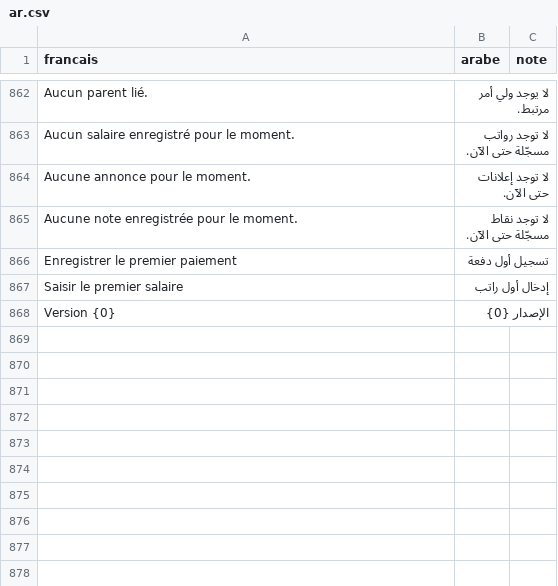
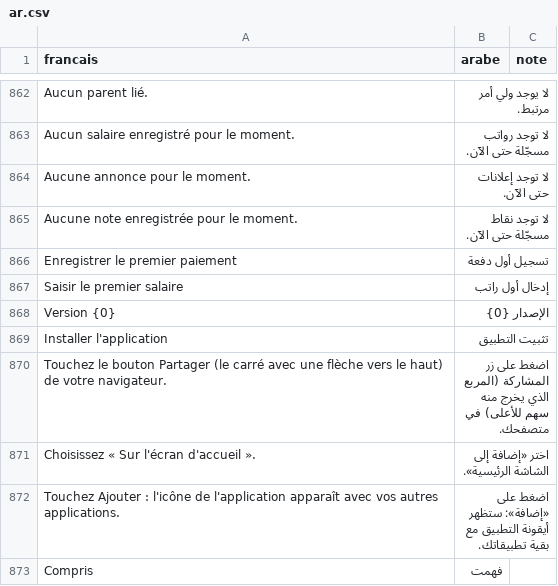
Before and after one commit to it43694-boop/plateforme-gestion-scolaire, a CSV file: comptes/traductions/ar.csv, drawn as a sheet; only a part is shown, gaps mark what is left out.

Commit message:
Bouton « Installer l'application » et correction du deploiement de la 1.6.5
- Bouton d'installation (barre du haut, connexion, accueil public) : montre l'invite du navigateur
  quand l'installation est possible, une aide en trois gestes sur iPhone et iPad, jamais si
  l'application est deja installee. Traduit en arabe. Manifeste : id et langue.
- Correction : le fichier bootstrap.rtl.min.css.map manquait, ce qui faisait echouer collectstatic
  (WhiteNoise, stockage manifeste) donc le deploiement sur Render.
- Test qui refait la construction des fichiers statiques comme en production.

```diff
--- a/comptes/traductions/ar.csv
+++ b/comptes/traductions/ar.csv
@@ -868 +868,6 @@ Saisir le premier salaire,إدخال أول راتب,
 Version {0},الإصدار {0},
+Installer l'application,تثبيت التطبيق,
+Touchez le bouton Partager (le carré avec une flèche vers le haut) de votre navigateur.,اضغط على زر المشاركة (المربع الذي يخرج منه سهم للأعلى) في متصفحك.,
+Choisissez « Sur l'écran d'accueil ».,اختر «إضافة إلى الشاشة الرئيسية».,
+Touchez Ajouter : l'icône de l'application apparaît avec vos autres applications.,اضغط على «إضافة»: ستظهر أيقونة التطبيق مع بقية تطبيقاتك.,
+Compris,فهمت,
```
Also changed, not shown: 12 other files.
